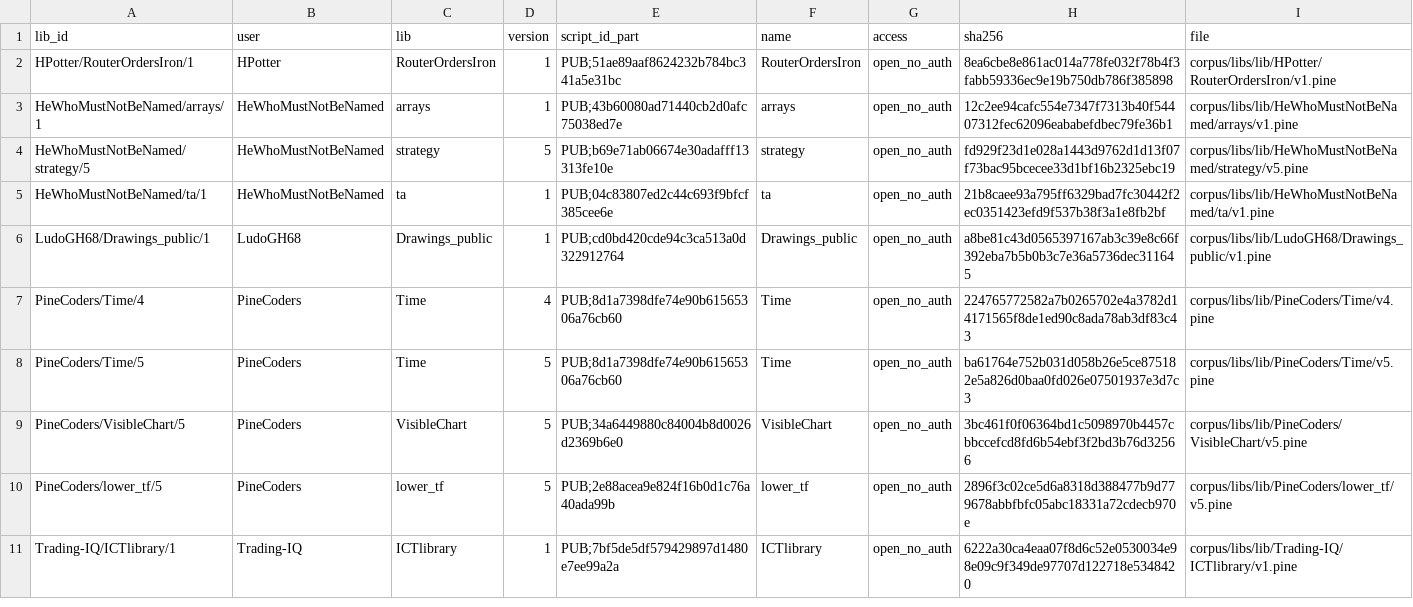
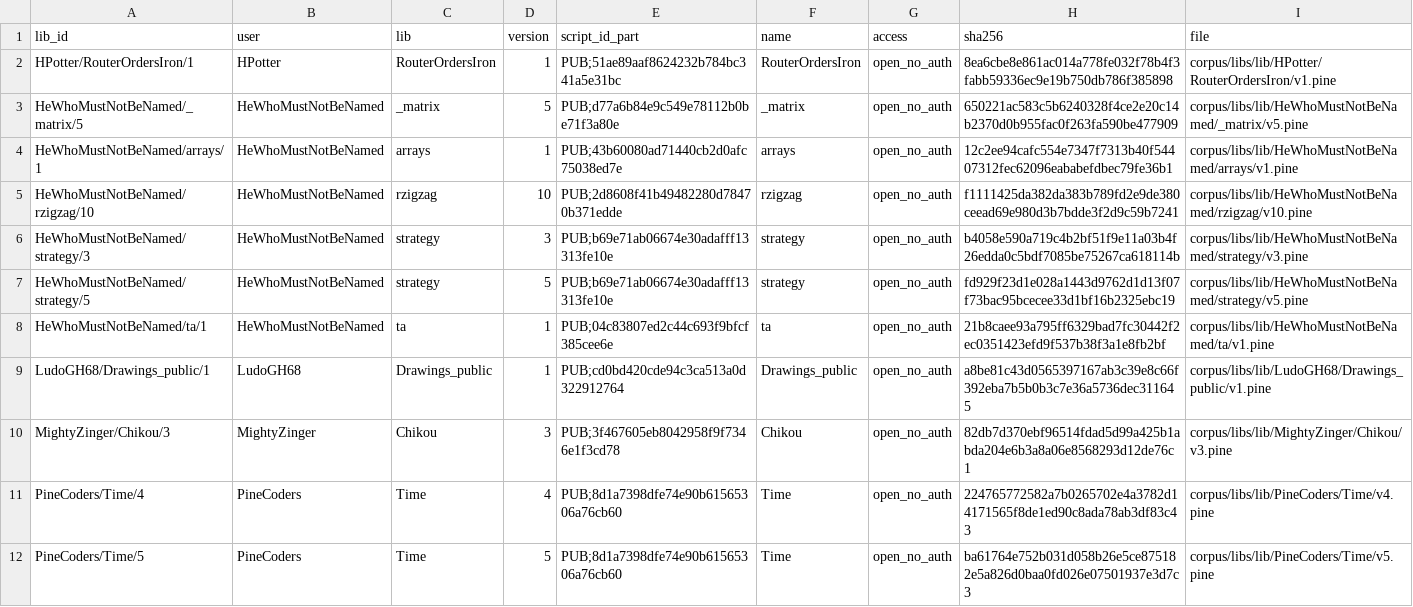
Before and after one commit to PyneSys/pyne-in-the-wild, a CSV file: corpus/libs/manifest.csv, drawn as a sheet; only a part is shown; the shorter side is filled out with more unchanged rows.

```diff
--- a/corpus/libs/manifest.csv
+++ b/corpus/libs/manifest.csv
@@ -2,3 +2,6 @@ lib_id,user,lib,version,script_id_part,name,access,sha256,file
 HPotter/RouterOrdersIron/1,HPotter,RouterOrdersIron,1,PUB;51ae89aaf8624232b784bc341a5e31bc,RouterOrdersIron,open_no_auth,8ea6cbe8e861ac014a778fe032f78b4f3fabb59336ec9e19b750db786f385898,corpus/libs/lib/HPotter/RouterOrdersIron/v1.pine
+HeWhoMustNotBeNamed/_matrix/5,HeWhoMustNotBeNamed,_matrix,5,PUB;d77a6b84e9c549e78112b0be71f3a80e,_matrix,open_no_auth,650221ac583c5b6240328f4ce2e20c14b2370d0b955fac0f263fa590be477909,corpus/libs/lib/HeWhoMustNotBeNamed/_matrix/v5.pine
 HeWhoMustNotBeNamed/arrays/1,HeWhoMustNotBeNamed,arrays,1,PUB;43b60080ad71440cb2d0afc75038ed7e,arrays,open_no_auth,12c2ee94cafc554e7347f7313b40f54407312fec62096eababefdbec79fe36b1,corpus/libs/lib/HeWhoMustNotBeNamed/arrays/v1.pine
+HeWhoMustNotBeNamed/rzigzag/10,HeWhoMustNotBeNamed,rzigzag,10,PUB;2d8608f41b49482280d78470b371edde,rzigzag,open_no_auth,f1111425da382da383b789fd2e9de380ceead69e980d3b7bdde3f2d9c59b7241,corpus/libs/lib/HeWhoMustNotBeNamed/rzigzag/v10.pine
+HeWhoMustNotBeNamed/strategy/3,HeWhoMustNotBeNamed,strategy,3,PUB;b69e71ab06674e30adafff13313fe10e,strategy,open_no_auth,b4058e590a719c4b2bf51f9e11a03b4f26edda0c5bdf7085be75267ca618114b,corpus/libs/lib/HeWhoMustNotBeNamed/strategy/v3.pine
 HeWhoMustNotBeNamed/strategy/5,HeWhoMustNotBeNamed,strategy,5,PUB;b69e71ab06674e30adafff13313fe10e,strategy,open_no_auth,fd929f23d1e028a1443d9762d1d13f07f73bac95bcecee33d1bf16b2325ebc19,corpus/libs/lib/HeWhoMustNotBeNamed/strategy/v5.pine
@@ -6,2 +9,3 @@ HeWhoMustNotBeNamed/ta/1,HeWhoMustNotBeNamed,ta,1,PUB;04c83807ed2c44c693f9bfcf38
 LudoGH68/Drawings_public/1,LudoGH68,Drawings_public,1,PUB;cd0bd420cde94c3ca513a0d322912764,Drawings_public,open_no_auth,a8be81c43d0565397167ab3c39e8c66f392eba7b5b0b3c7e36a5736dec311645,corpus/libs/lib/LudoGH68/Drawings_public/v1.pine
+MightyZinger/Chikou/3,MightyZinger,Chikou,3,PUB;3f467605eb8042958f9f7346e1f3cd78,Chikou,open_no_auth,82db7d370ebf96514fdad5d99a425b1abda204e6b3a8a06e8568293d12de76c1,corpus/libs/lib/MightyZinger/Chikou/v3.pine
 PineCoders/Time/4,PineCoders,Time,4,PUB;8d1a7398dfe74e90b61565306a76cb60,Time,open_no_auth,224765772582a7b0265702e4a3782d14171565f8de1ed90c8ada78ab3df83c43,corpus/libs/lib/PineCoders/Time/v4.pine
```
Also changed, not shown: corpus/manifest.csv, corpus/quarantine/manifest.csv, 16 other files.
